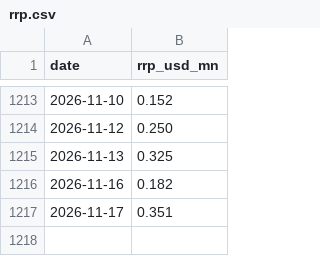
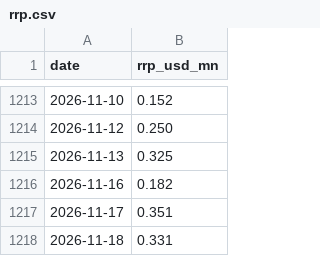
Before and after one commit to Fredpipi/fed-tga-rrp-liquidity, a CSV file: data/rrp.csv, drawn as a sheet; only a part is shown, gaps mark what is left out.

```diff
--- a/data/rrp.csv
+++ b/data/rrp.csv
@@ -1217 +1217,2 @@ date,rrp_usd_mn
 2026-11-17,0.351
+2026-11-18,0.331
```
Also changed, not shown: data/liquidity_history.csv, data/tga.csv, 4 other files.
